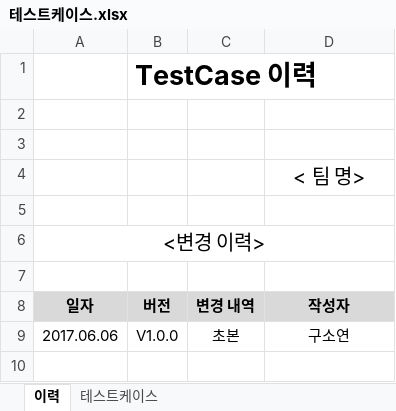
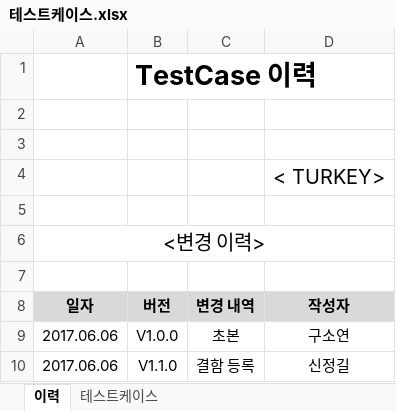
Before and after one commit to SE-admin/7, an Excel workbook: doc/4_ 테스트케이스 및 테스트결과보고서/테스트케이스.xlsx, sheet 이력, drawn as a sheet; values as stored, in another font and other column widths than the file's, no borders; the diff names each change by its address in the sheet, - before the commit and + after, or states it on an @@ line.

```diff
--- a/doc/4_ 테스트케이스 및 테스트결과보고서/테스트케이스.xlsx (sheet 이력)
+++ b/doc/4_ 테스트케이스 및 테스트결과보고서/테스트케이스.xlsx (sheet 이력)
-D4 (작성자): < 팀 명>
+D4 (작성자): < TURKEY>
+row 10: 2017.06.06 | V1.1.0 | 결함 등록 | 신정길
```
Also changed, not shown: sheet 테스트케이스.
